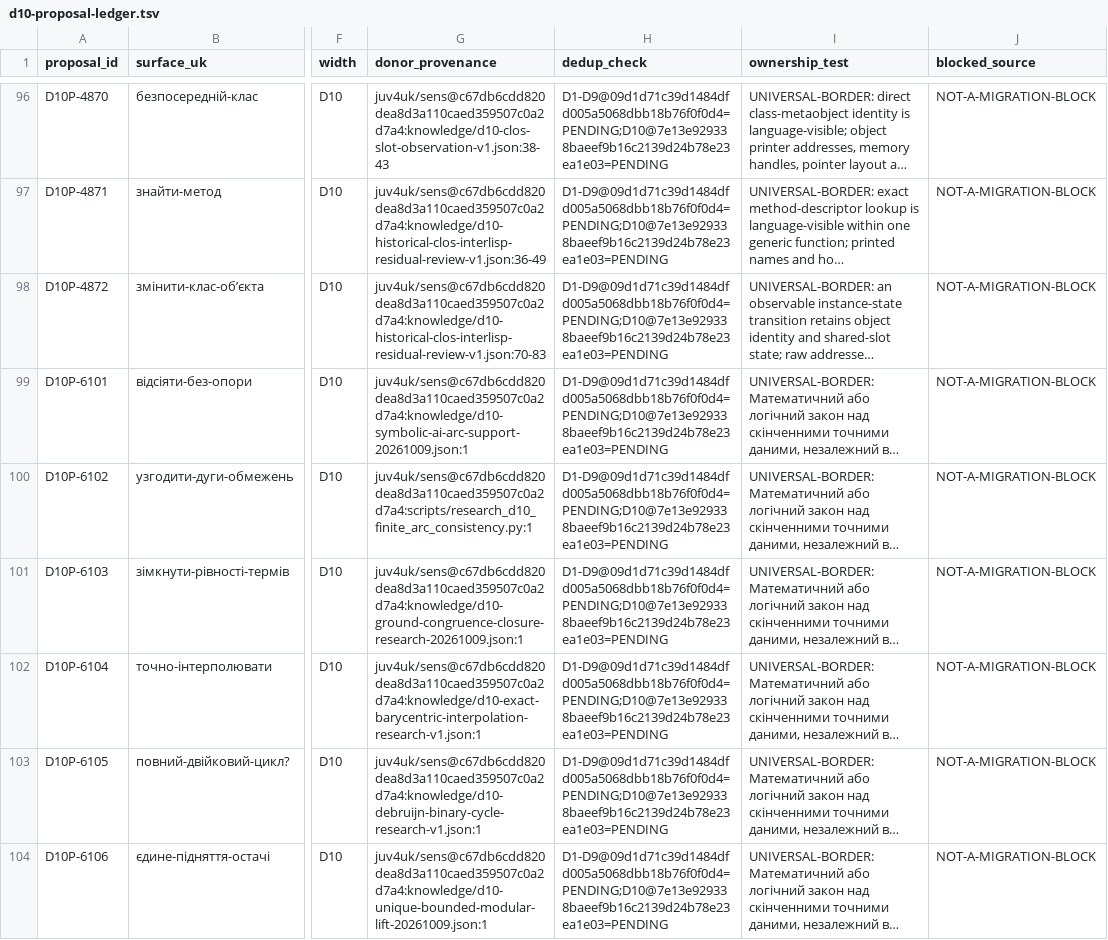
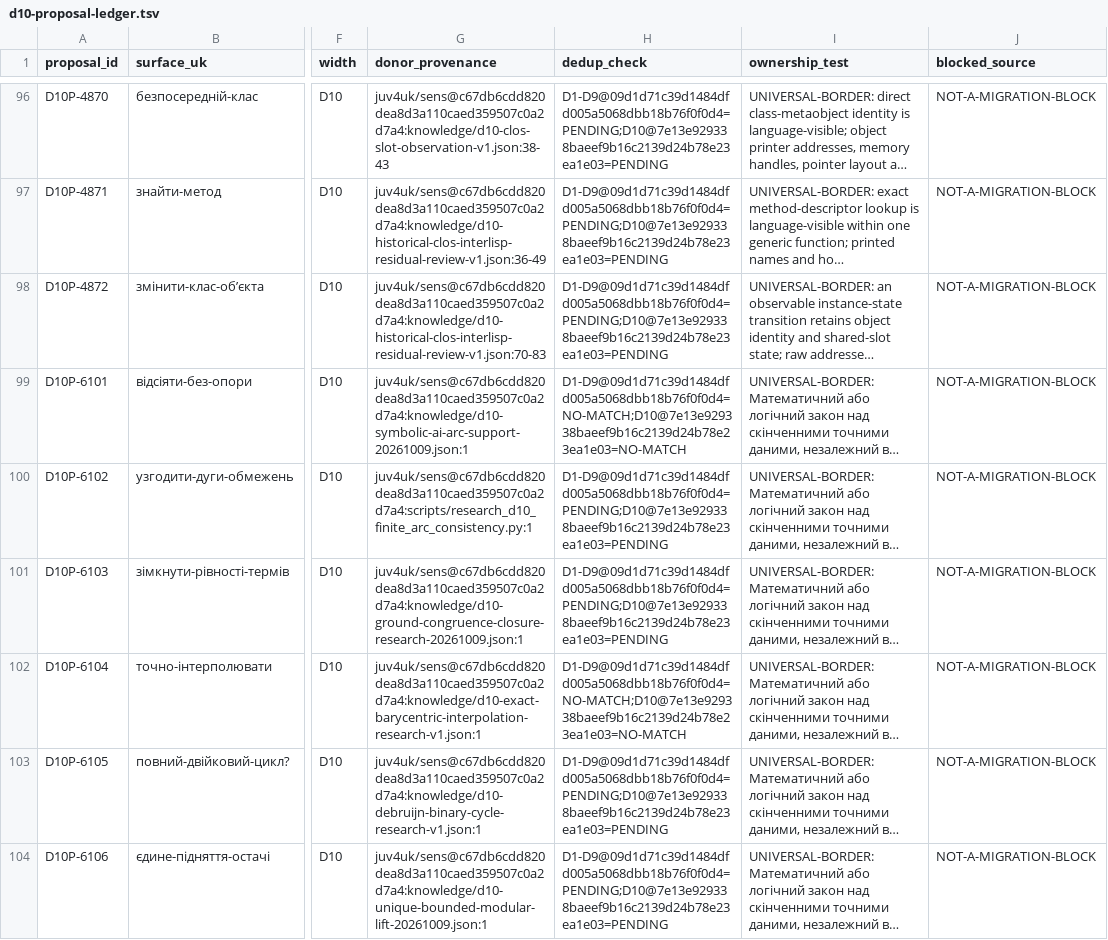
Before and after one commit to juv4uk/sens, a TSV file: knowledge/d10-proposal-ledger.tsv, drawn as a sheet; only a part is shown, gaps mark what is left out; long unchanged cells end in …; the diff covers the shown part only; the diff names each change by its address in the sheet, - before the commit and + after, or states it on an @@ line.

Commit message:
дослід(D10): узгодити канонічний відбір 647→651 зі спільним журналом 129 заявок

```diff
--- a/knowledge/d10-proposal-ledger.tsv
+++ b/knowledge/d10-proposal-ledger.tsv
-H99 (dedup_check): D1-D9@09d1d71c39d1484dfd005a5068dbb18b76f0f0d4=PENDING;D10@7e13e929338baeef9b16c2139d24b78e23ea1e03=PENDING
+H99 (dedup_check): D1-D9@09d1d71c39d1484dfd005a5068dbb18b76f0f0d4=NO-MATCH;D10@7e13e929338baeef9b16c2139d24b78e23ea1e03=NO-MATCH
-H102 (dedup_check): D1-D9@09d1d71c39d1484dfd005a5068dbb18b76f0f0d4=PENDING;D10@7e13e929338baeef9b16c2139d24b78e23ea1e03=PENDING
+H102 (dedup_check): D1-D9@09d1d71c39d1484dfd005a5068dbb18b76f0f0d4=NO-MATCH;D10@7e13e929338baeef9b16c2139d24b78e23ea1e03=NO-MATCH
```
Also changed, not shown: 2 edited cells elsewhere in this file.
